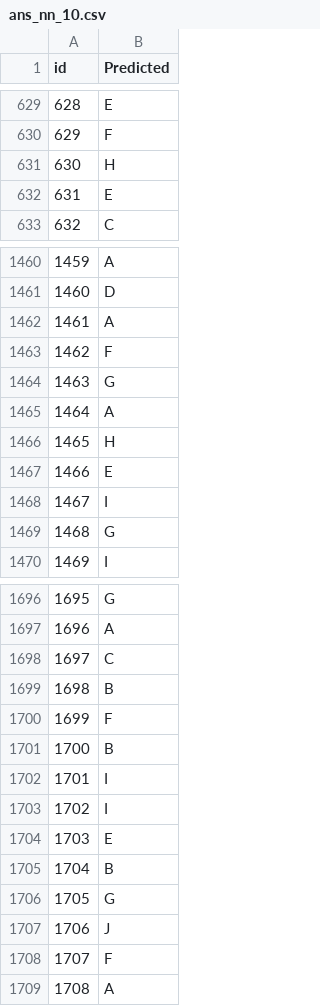
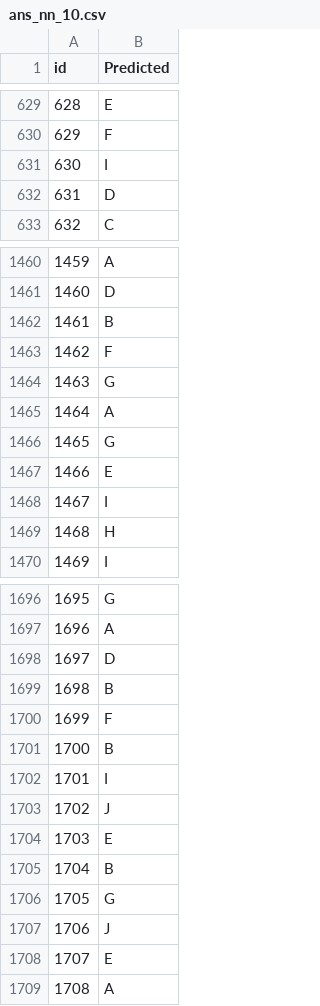
Before and after one commit to theabc50111/nccu_cs_hw, a CSV file: MachineLearning21_HW/final_project/task5/ans_nn_10.csv, drawn as a sheet; only a part is shown, gaps mark what is left out; the diff covers the shown part only.

```diff
--- a/MachineLearning21_HW/final_project/task5/ans_nn_10.csv
+++ b/MachineLearning21_HW/final_project/task5/ans_nn_10.csv
@@ -630,4 +630,4 @@ id,Predicted
 629,F
-630,H
-631,E
+630,I
+631,D
 632,C
@@ -1461,3 +1461,3 @@ id,Predicted
 1460,D
-1461,A
+1461,B
 1462,F
@@ -1465,6 +1465,6 @@ id,Predicted
 1464,A
-1465,H
+1465,G
 1466,E
 1467,I
-1468,G
+1468,H
 1469,I
@@ -1697,3 +1697,3 @@ id,Predicted
 1696,A
-1697,C
+1697,D
 1698,B
@@ -1702,3 +1702,3 @@ id,Predicted
 1701,I
-1702,I
+1702,J
 1703,E
@@ -1707,3 +1707,3 @@ id,Predicted
 1706,J
-1707,F
+1707,E
 1708,A
```
Also changed, not shown: 120 edited cells elsewhere in this file.
